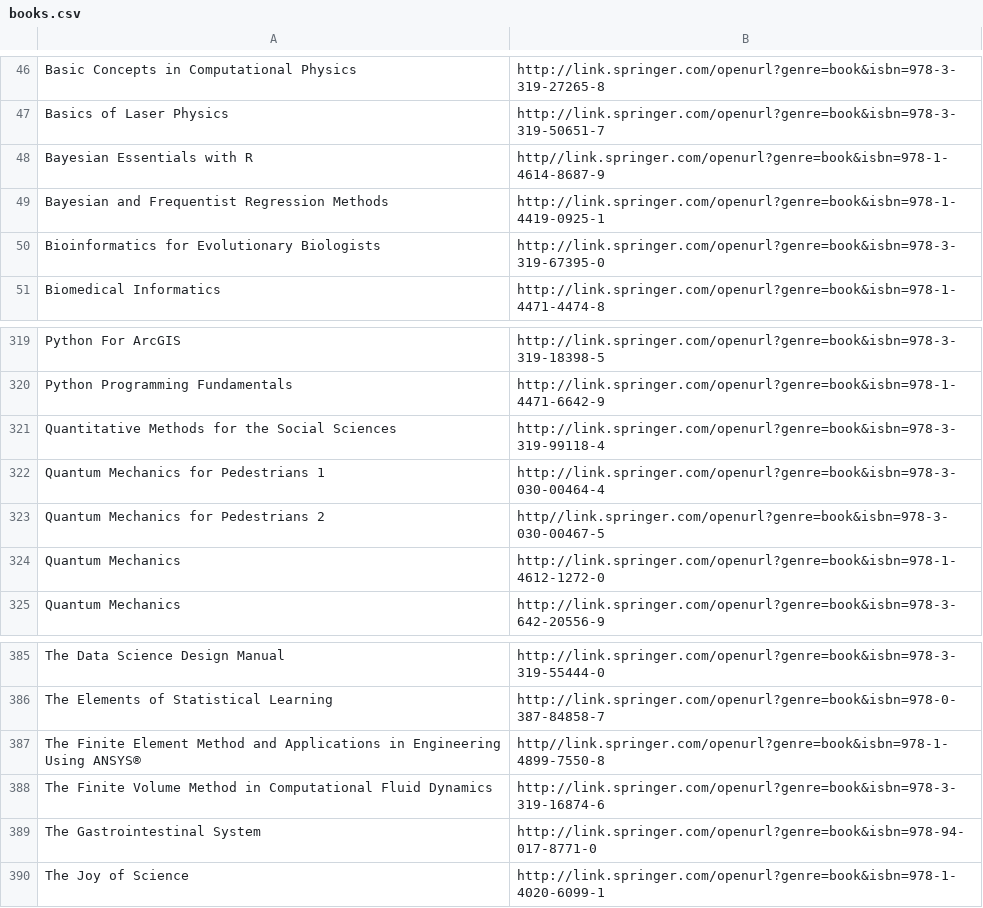
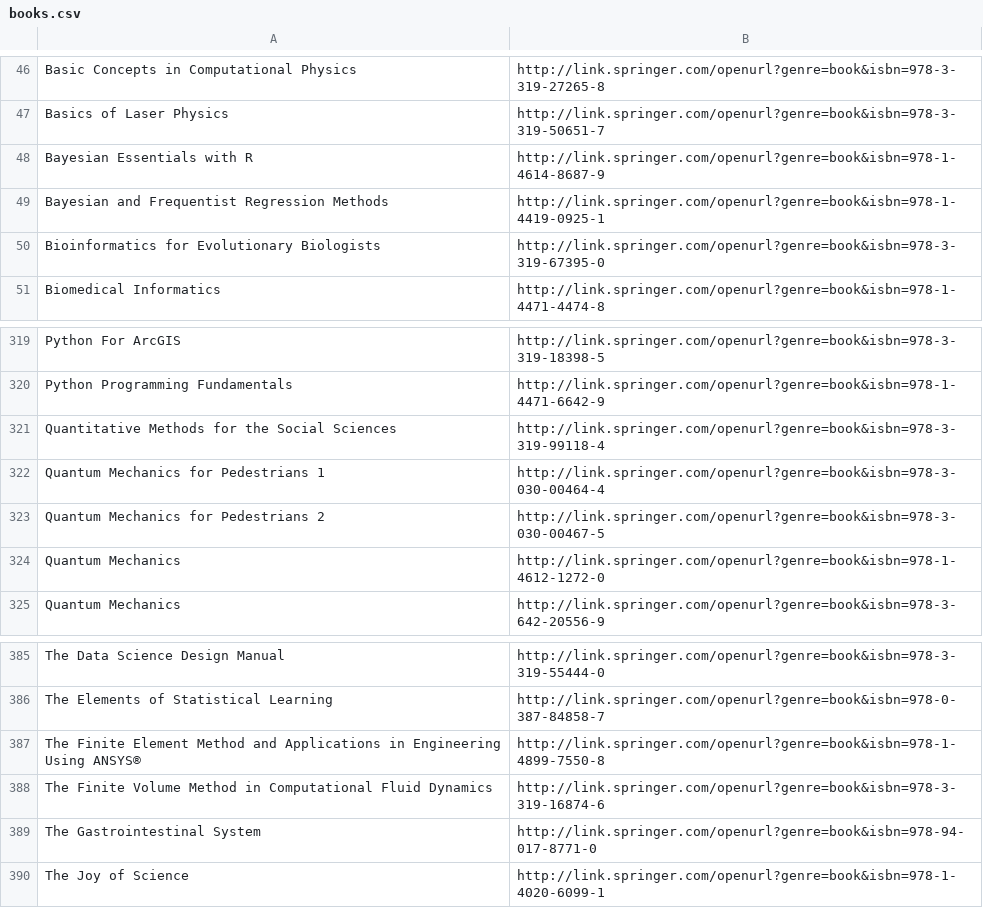
Before and after one commit to roneygomes/springer-open-catalog, a CSV file: books.csv, drawn as a sheet; only a part is shown, gaps mark what is left out.

Commit message:
Fix malformed urls.

```diff
--- a/books.csv
+++ b/books.csv
@@ -47,3 +47,3 @@ Basic Concepts in Computational Physics
 Basics of Laser Physics                                                                  ,http://link.springer.com/openurl?genre=book&isbn=978-3-319-50651-7
-Bayesian Essentials with R                                                               ,http//link.springer.com/openurl?genre=book&isbn=978-1-4614-8687-9
+Bayesian Essentials with R                                                               ,http://link.springer.com/openurl?genre=book&isbn=978-1-4614-8687-9
 Bayesian and Frequentist Regression Methods                                              ,http://link.springer.com/openurl?genre=book&isbn=978-1-4419-0925-1
@@ -322,3 +322,3 @@ Quantitative Methods for the Social Sciences
 Quantum Mechanics for Pedestrians 1                                                      ,http://link.springer.com/openurl?genre=book&isbn=978-3-030-00464-4
-Quantum Mechanics for Pedestrians 2                                                      ,http//link.springer.com/openurl?genre=book&isbn=978-3-030-00467-5
+Quantum Mechanics for Pedestrians 2                                                      ,http://link.springer.com/openurl?genre=book&isbn=978-3-030-00467-5
 Quantum Mechanics                                                                        ,http://link.springer.com/openurl?genre=book&isbn=978-1-4612-1272-0
@@ -386,3 +386,3 @@ The Data Science Design Manual
 The Elements of Statistical Learning                                                     ,http://link.springer.com/openurl?genre=book&isbn=978-0-387-84858-7
-The Finite Element Method and Applications in Engineering Using ANSYS®                   ,http//link.springer.com/openurl?genre=book&isbn=978-1-4899-7550-8
+The Finite Element Method and Applications in Engineering Using ANSYS®                   ,http://link.springer.com/openurl?genre=book&isbn=978-1-4899-7550-8
 The Finite Volume Method in Computational Fluid Dynamics                                 ,http://link.springer.com/openurl?genre=book&isbn=978-3-319-16874-6
```
